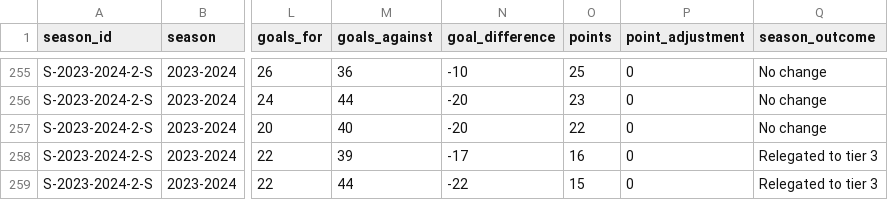
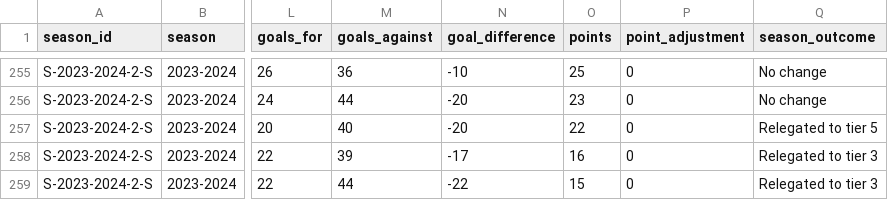
Before and after one commit to probjects/ewf-database, a CSV file: data/ewf_standings.csv, drawn as a sheet; only a part is shown, gaps mark what is left out; the diff names each change by its address in the sheet, - before the commit and + after, or states it on an @@ line.

Commit message:
Update season_outcome for Reading Women in 2023-2024 season

```diff
--- a/data/ewf_standings.csv
+++ b/data/ewf_standings.csv
-Q257 (season_outcome): No change
+Q257 (season_outcome): Relegated to tier 5
```
Also changed, not shown: 1 other file.
